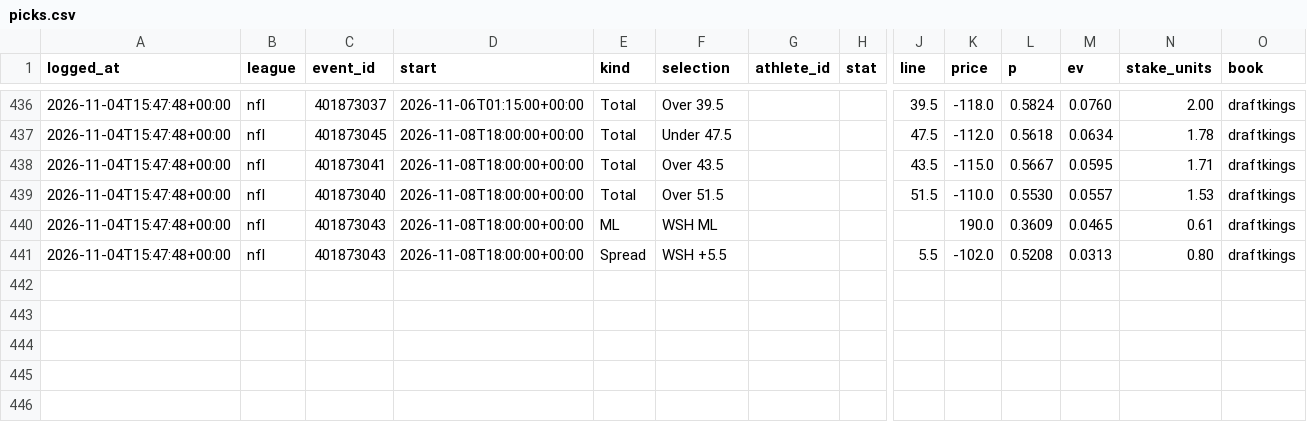
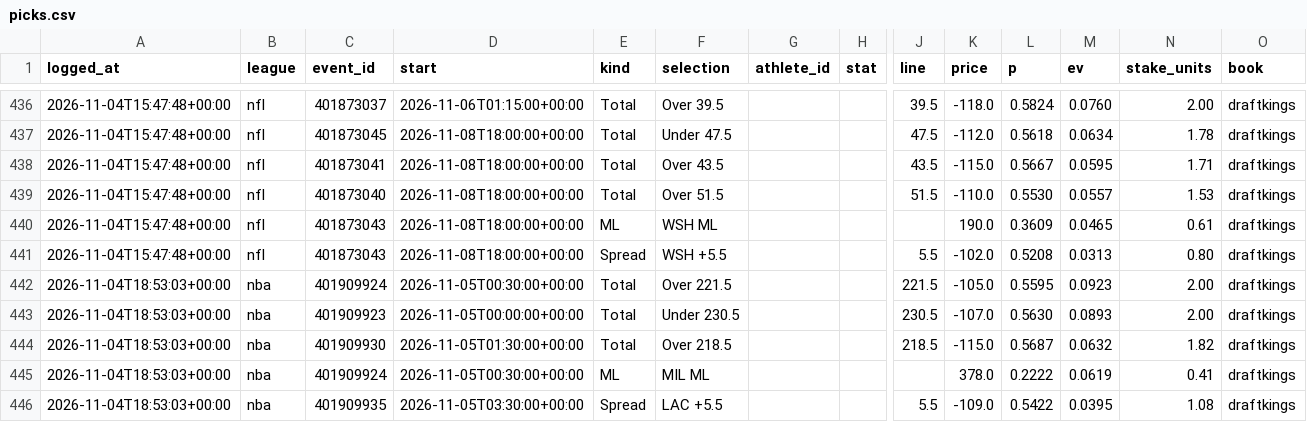
Before and after one commit to gmoneydakota/my-city, a CSV file: bets/history/picks.csv, drawn as a sheet; only a part is shown, gaps mark what is left out; rows hold the shown columns only; the diff names each change by its address in the sheet, - before the commit and + after, or states it on an @@ line.

```diff
--- a/bets/history/picks.csv
+++ b/bets/history/picks.csv
+row 442: 2026-11-04T18:53:03+00:00 | nba | 401909924 | 2026-11-05T00:30:00+00:00 | Total | Over 221.5 |  |  | 221.5 | -105.0 | 0.5595 | 0.0923 | 2.00 | draftkings
+row 443: 2026-11-04T18:53:03+00:00 | nba | 401909923 | 2026-11-05T00:00:00+00:00 | Total | Under 230.5 |  |  | 230.5 | -107.0 | 0.5630 | 0.0893 | 2.00 | draftkings
+row 444: 2026-11-04T18:53:03+00:00 | nba | 401909930 | 2026-11-05T01:30:00+00:00 | Total | Over 218.5 |  |  | 218.5 | -115.0 | 0.5687 | 0.0632 | 1.82 | draftkings
+row 445: 2026-11-04T18:53:03+00:00 | nba | 401909924 | 2026-11-05T00:30:00+00:00 | ML | MIL ML |  |  |  | 378.0 | 0.2222 | 0.0619 | 0.41 | draftkings
+row 446: 2026-11-04T18:53:03+00:00 | nba | 401909935 | 2026-11-05T03:30:00+00:00 | Spread | LAC +5.5 |  |  | 5.5 | -109.0 | 0.5422 | 0.0395 | 1.08 | draftkings
```
Also changed, not shown: bets/history/projections_log.csv, bets/history/shadow_bets.csv, 9 other files.
